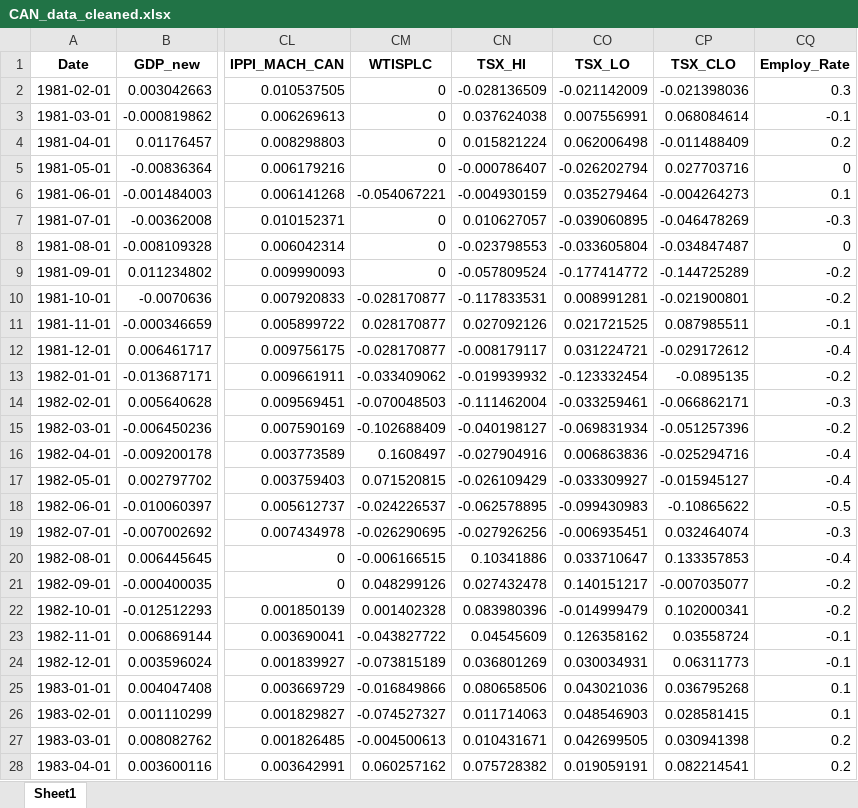
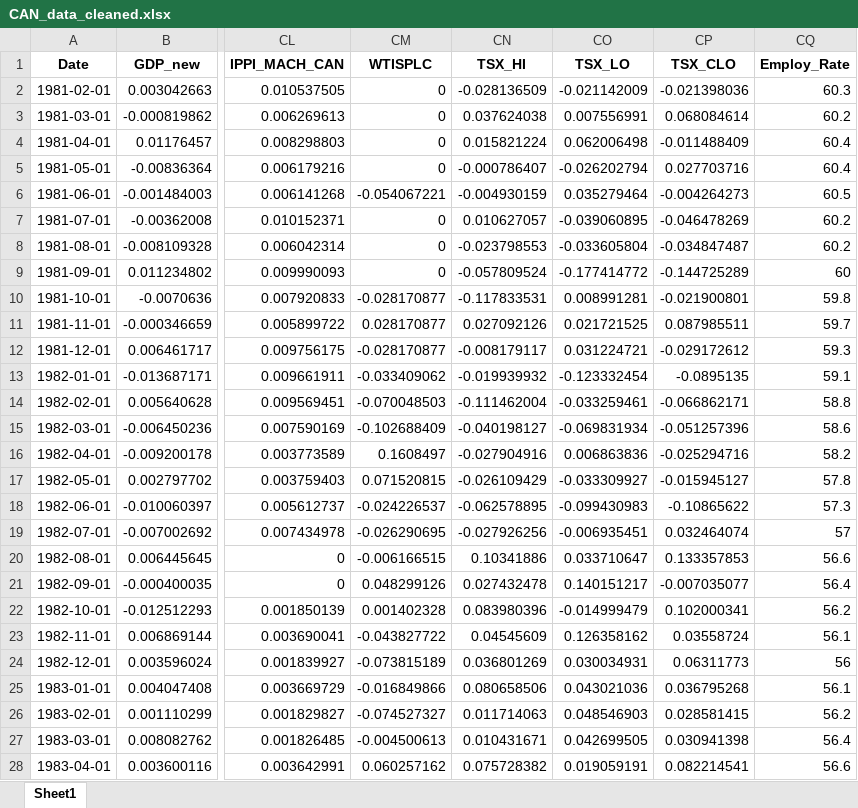
Before and after one commit to e1155518/EC4308-Project, an Excel workbook: data/CAN_data_cleaned.xlsx, sheet Sheet1, drawn as a sheet; only a part is shown, gaps mark what is left out; values as stored, in another font and other column widths than the file's, no borders; the diff covers the shown part only; the diff names each change by its address in the sheet, - before the commit and + after, or states it on an @@ line.

```diff
--- a/data/CAN_data_cleaned.xlsx (sheet Sheet1)
+++ b/data/CAN_data_cleaned.xlsx (sheet Sheet1)
-CQ2 (Employ_Rate): 0.3
+CQ2 (Employ_Rate): 60.3
-CQ3 (Employ_Rate): -0.1
+CQ3 (Employ_Rate): 60.2
-CQ4 (Employ_Rate): 0.2
+CQ4 (Employ_Rate): 60.4
-CQ5 (Employ_Rate): 0
+CQ5 (Employ_Rate): 60.4
-CQ6 (Employ_Rate): 0.1
+CQ6 (Employ_Rate): 60.5
-CQ7 (Employ_Rate): -0.3
+CQ7 (Employ_Rate): 60.2
-CQ8 (Employ_Rate): 0
+CQ8 (Employ_Rate): 60.2
-CQ9 (Employ_Rate): -0.2
+CQ9 (Employ_Rate): 60
-CQ10 (Employ_Rate): -0.2
+CQ10 (Employ_Rate): 59.8
-CQ11 (Employ_Rate): -0.1
+CQ11 (Employ_Rate): 59.7
-CQ12 (Employ_Rate): -0.4
+CQ12 (Employ_Rate): 59.3
-CQ13 (Employ_Rate): -0.2
+CQ13 (Employ_Rate): 59.1
-CQ14 (Employ_Rate): -0.3
+CQ14 (Employ_Rate): 58.8
-CQ15 (Employ_Rate): -0.2
+CQ15 (Employ_Rate): 58.6
-CQ16 (Employ_Rate): -0.4
+CQ16 (Employ_Rate): 58.2
-CQ17 (Employ_Rate): -0.4
+CQ17 (Employ_Rate): 57.8
-CQ18 (Employ_Rate): -0.5
+CQ18 (Employ_Rate): 57.3
-CQ19 (Employ_Rate): -0.3
+CQ19 (Employ_Rate): 57
-CQ20 (Employ_Rate): -0.4
+CQ20 (Employ_Rate): 56.6
-CQ21 (Employ_Rate): -0.2
+CQ21 (Employ_Rate): 56.4
-CQ22 (Employ_Rate): -0.2
+CQ22 (Employ_Rate): 56.2
-CQ23 (Employ_Rate): -0.1
+CQ23 (Employ_Rate): 56.1
-CQ24 (Employ_Rate): -0.1
+CQ24 (Employ_Rate): 56
-CQ25 (Employ_Rate): 0.1
+CQ25 (Employ_Rate): 56.1
-CQ26 (Employ_Rate): 0.1
+CQ26 (Employ_Rate): 56.2
-CQ27 (Employ_Rate): 0.2
+CQ27 (Employ_Rate): 56.4
-CQ28 (Employ_Rate): 0.2
+CQ28 (Employ_Rate): 56.6
```
Also changed, not shown: 509 edited cells elsewhere in this sheet, data/US_data_cleaned.xlsx, 1 other file.
